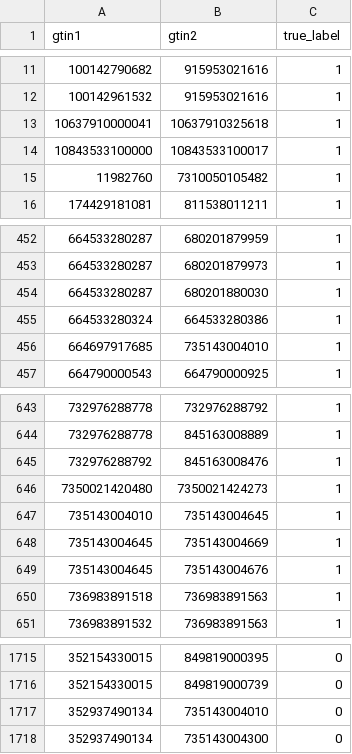
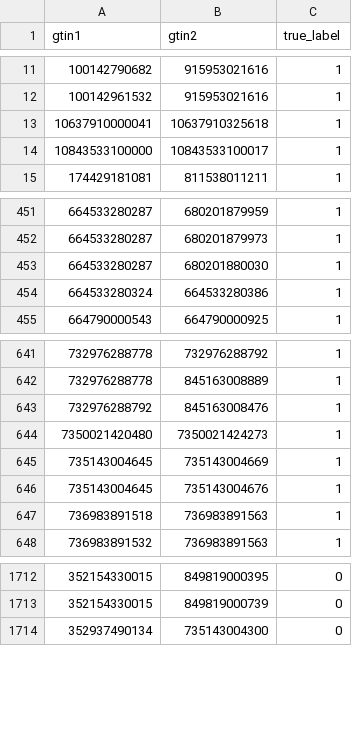
Before and after one commit to fbarulli/ER, a CSV file: data/labeled_pairs.csv, drawn as a sheet; only a part is shown, gaps mark what is left out; the diff names each change by its address in the sheet, - before the commit and + after, or states it on an @@ line.

Commit message:
fix: quarantine misfiled GLNs, repair catalog collapses, rebuild validation
identity_reviews.json now holds 21 GLNs misfiled as GTINs plus the two
unresolved Brew Dr groups. All 23 identifiers are blocked from identity
trust and from labeling/split inputs (109 source rows, 30 deduped
listings); source records stay intact.

targeted catalog repair restores original listings merged on all 25 held
identifiers while preserving unrelated representatives: 62,963 -> 63,053
records, 123 held, 62,930 eligible, and all 71,623 original source IDs
still resolve to a valid representative position.

final_validation.csv is rebuilt from the filtered merged component graph:
6,322 pairs (596 positives / 5,726 negatives), 0 quarantined endpoints,
0 straddling positives. The split graph rejects stale quarantined
entities and graph preparation refuses such catalogs before writing.

No replacement barcodes were invented; unknown true item GTINs stay
unknown.

```diff
--- a/data/labeled_pairs.csv
+++ b/data/labeled_pairs.csv
-row 15: 11982760 | 7310050105482 | 1
-row 456: 664697917685 | 735143004010 | 1
-row 647: 735143004010 | 735143004645 | 1
-row 1717: 352937490134 | 735143004010 | 0
```
Also changed, not shown: 25 other files.
